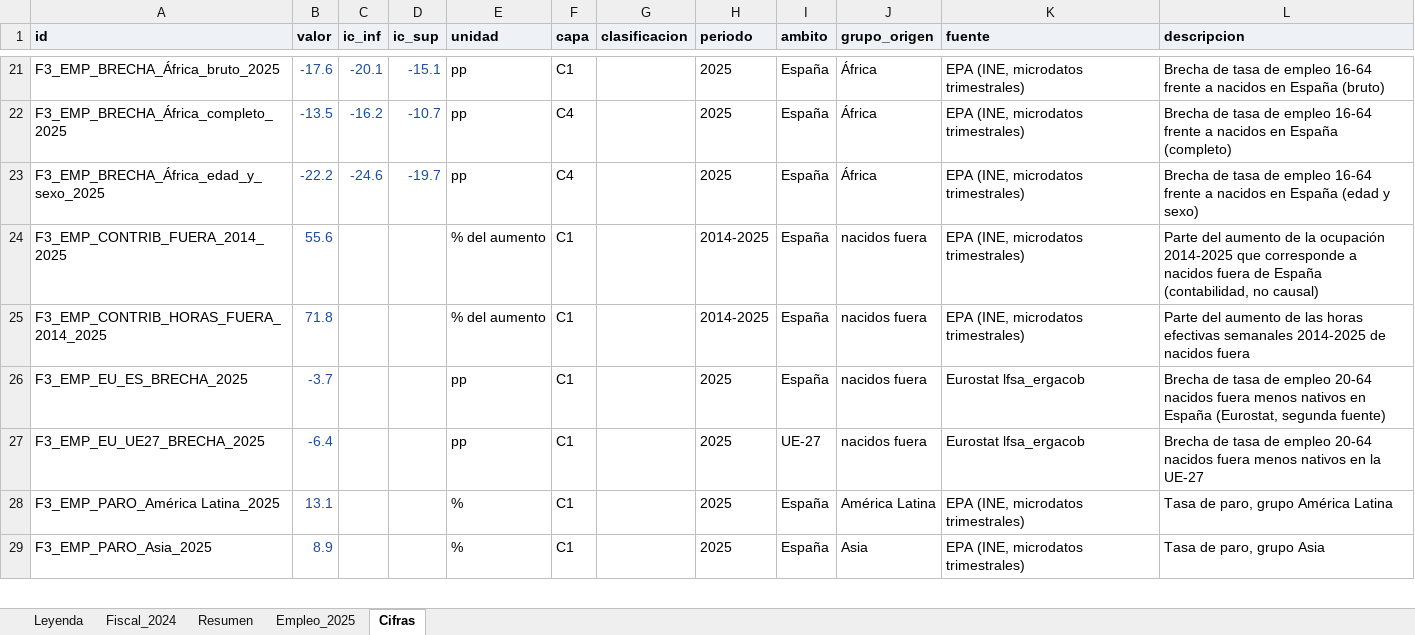
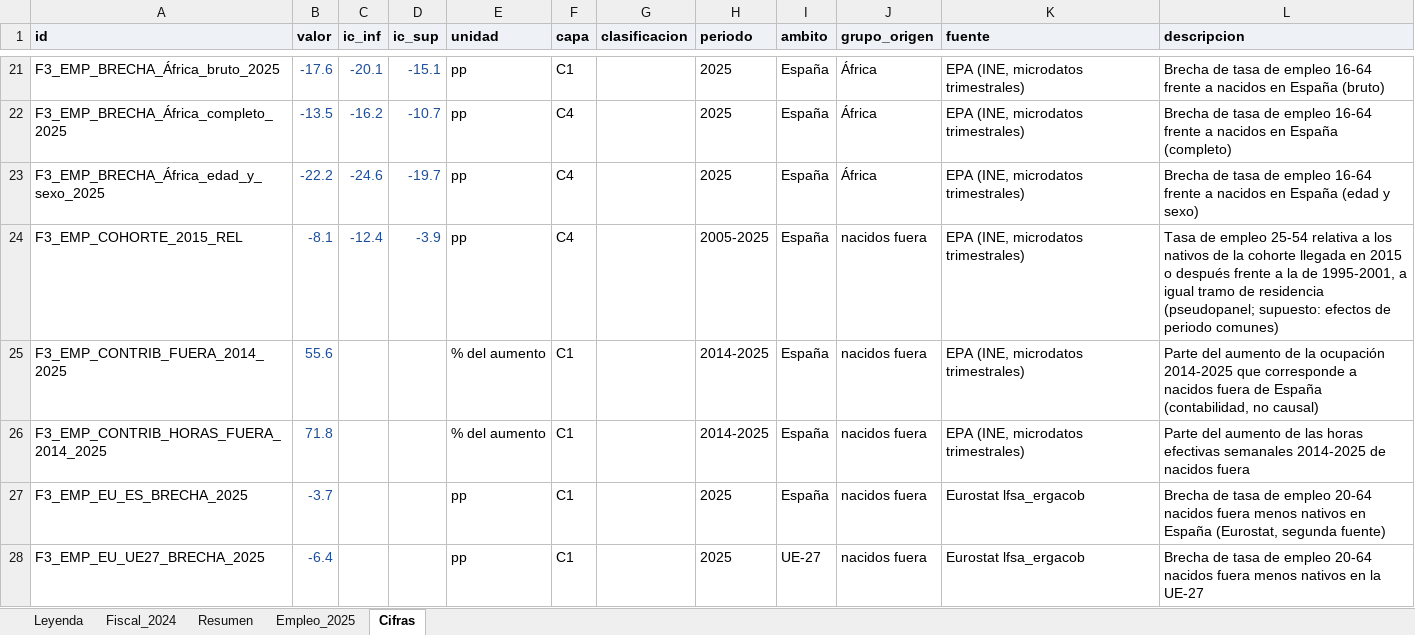
Before and after one commit to Phraselium/Contribution, an Excel workbook: output/f7/tablas_m1.xlsx, sheet Cifras, drawn as a sheet; only a part is shown, gaps mark what is left out; the shorter side is filled out with more unchanged rows; values as stored, in another font and other column widths than the file's, no borders; the diff covers the shown part only; the diff names each change by its address in the sheet, - before the commit and + after, or states it on an @@ line.

```diff
--- a/output/f7/tablas_m1.xlsx (sheet Cifras)
+++ b/output/f7/tablas_m1.xlsx (sheet Cifras)
+row 24: F3_EMP_COHORTE_2015_REL | -8.1 | -12.4 | -3.9 | pp | C4 |  | 2005-2025 | España | nacidos fuera | EPA (INE, microdatos trimestrales) | Tasa de empleo 25-54 relativa a los nativos de la cohorte llegada en 2015 o después frente a la de 1995-2001, a igual tramo de residencia (pseudopanel; supuesto: efectos de periodo comunes)
```
Also changed, not shown: 49 added rows and 73 edited cells elsewhere in this sheet, publicacion/documento_m1/tablas_m1.xlsx, 27 other files.
